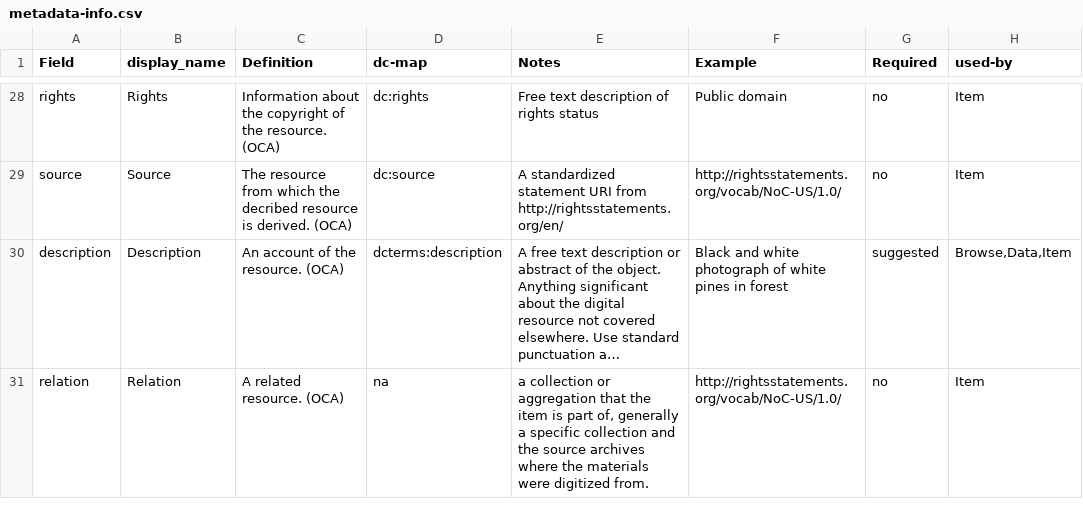
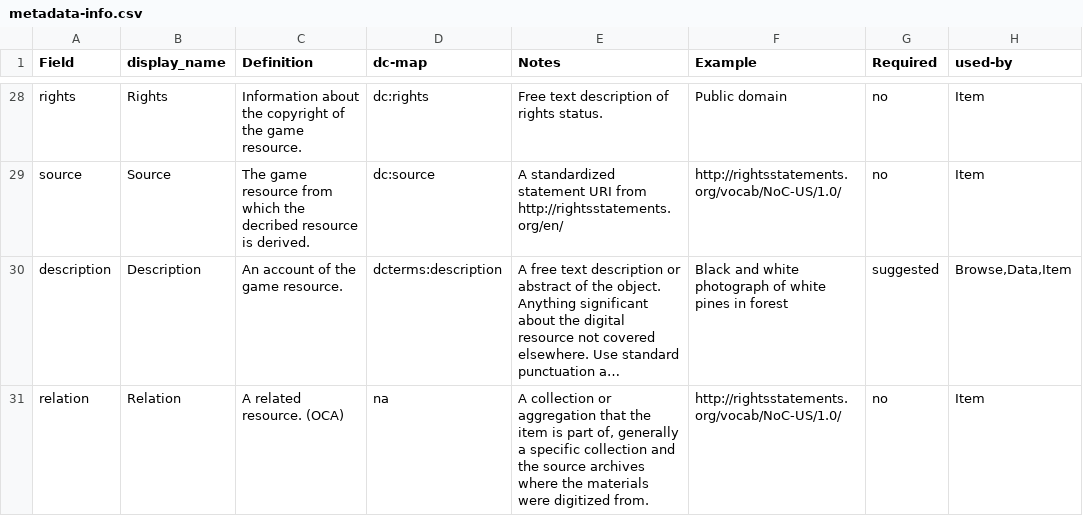
Before and after one commit to state0621/game-repository, a CSV file: docs/metadata-info.csv, drawn as a sheet; only a part is shown, gaps mark what is left out; long unchanged cells end in …; the diff covers the shown part only; the diff names each change by its address in the sheet, - before the commit and + after, or states it on an @@ line.

```diff
--- a/docs/metadata-info.csv
+++ b/docs/metadata-info.csv
-C28 (Definition): …of the resource. (OCA)
+C28 (Definition): …of the game resource.
-E28 (Notes): Free text description of rights status
+E28 (Notes): Free text description of rights status.
-C29 (Definition): The resource from which the decribed resource is derived. (OCA)
+C29 (Definition): The game resource from which the decribed resource is derived.
-C30 (Definition): An account of the resource. (OCA)
+C30 (Definition): An account of the game resource.
-E31 (Notes): a collection or…
+E31 (Notes): A collection or…
```
Also changed, not shown: 63 edited cells elsewhere in this file.
